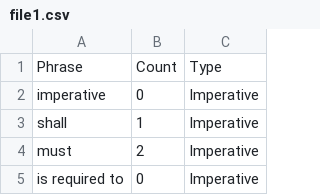
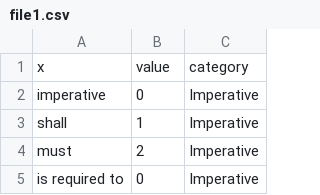
Before and after one commit to LocalNavigators/Check, a CSV file: file1.csv, drawn as a sheet; only a part is shown.

Commit message:
Add files via upload

```diff
--- a/file1.csv
+++ b/file1.csv
@@ -1,2 +1,2 @@
-Phrase,Count,Type
+x,value,category
 imperative,0,Imperative
```
